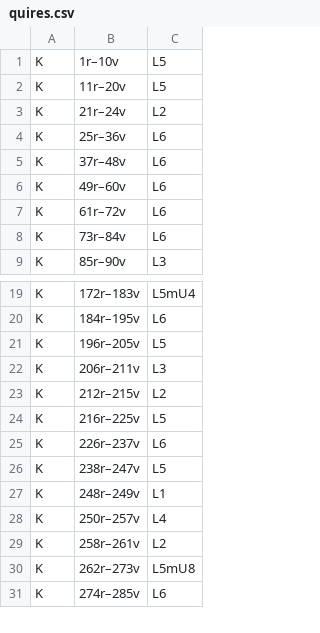
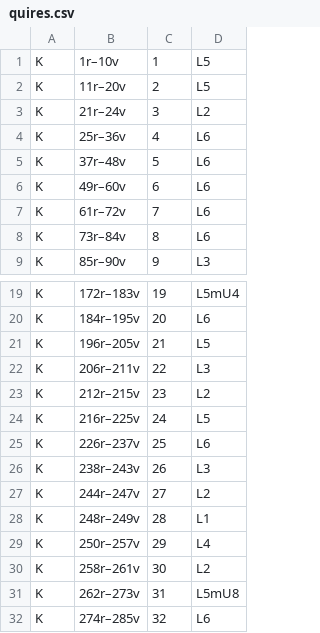
Before and after one commit to paginagmbh/parzival, a CSV file: metadata/quires.csv, drawn as a sheet; only a part is shown, gaps mark what is left out; addresses are those after the commit; the diff names each change by its address in the sheet, - before the commit and + after, or states it on an @@ line.

Commit message:
Display quire-related coordinates

```diff
--- a/metadata/quires.csv
+++ b/metadata/quires.csv
+column C, rows 1-9: 1 | 2 | 3 | 4 | 5 | 6 | 7 | 8 | 9; rows 19-26: 19 | 20 | 21 | 22 | 23 | 24 | 25 | 26; rows 28-32: 28 | 29 | 30 | 31 | 32
-B26: 238r–247v
+B26: 238r–243v
-D26: L5
+D26: L3
+row 27: K | 244r–247v | 27 | L2
```
Also changed, not shown: 7 other files.
